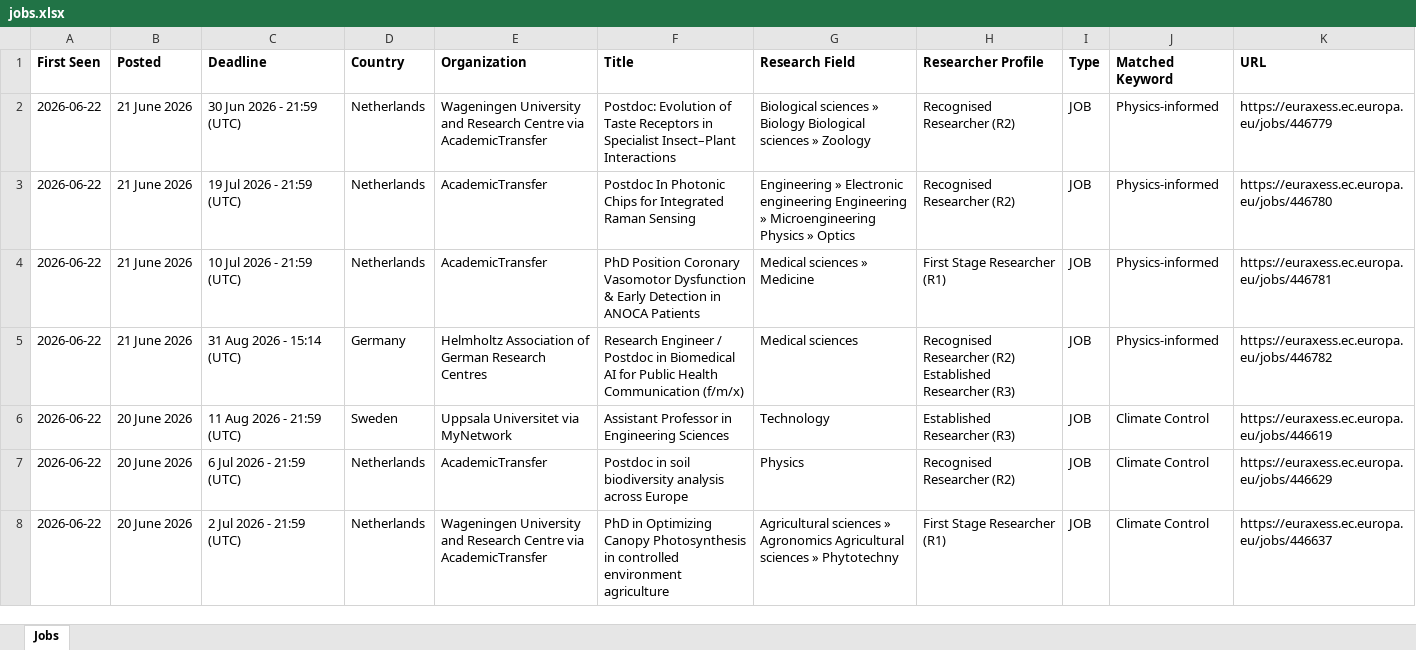
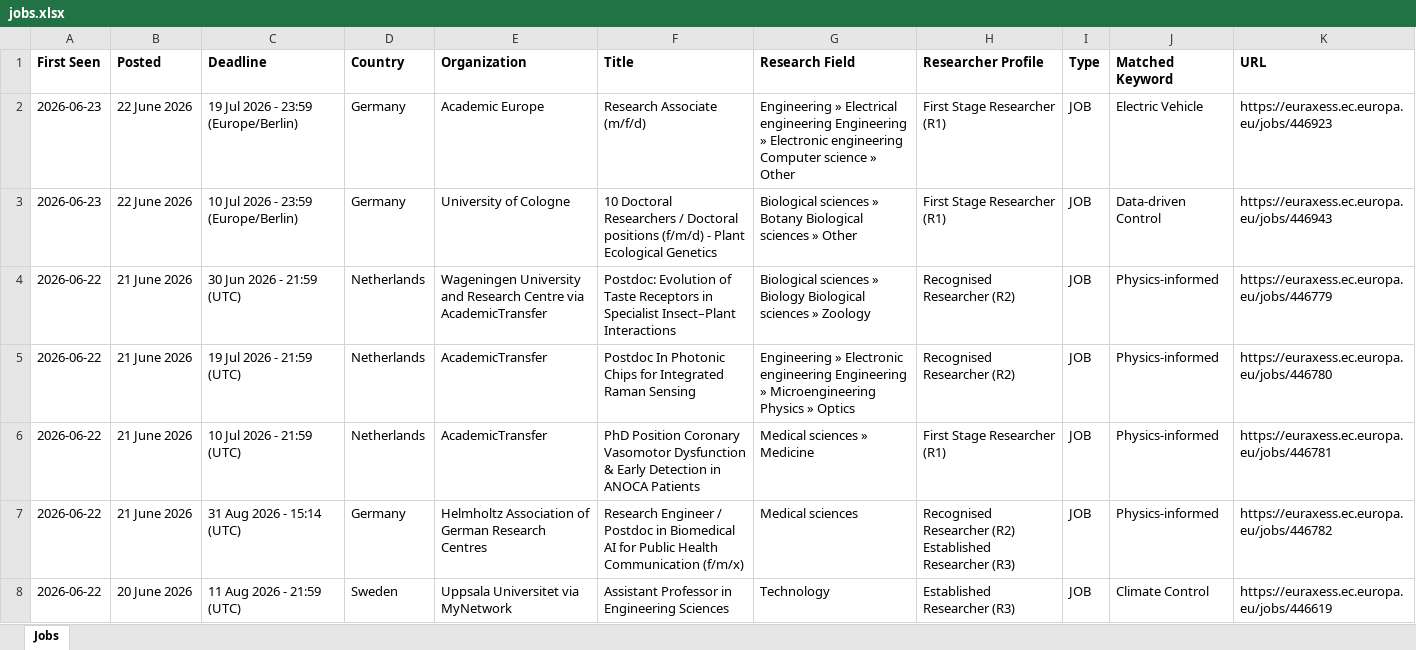
Before and after one commit to JustaBirdy/euraxess-tracker, an Excel workbook: jobs.xlsx, sheet Jobs, drawn as a sheet; only a part is shown; the shorter side is filled out with more unchanged rows; values as stored, in another font and other column widths than the file's, no borders; the diff names each change by its address in the sheet, - before the commit and + after, or states it on an @@ line.

```diff
--- a/jobs.xlsx (sheet Jobs)
+++ b/jobs.xlsx (sheet Jobs)
+row 2: 2026-06-23 | 22 June 2026 | 19 Jul 2026 - 23:59 (Europe/Berlin) | Germany | Academic Europe | Research Associate (m/f/d) | Engineering » Electrical engineering Engineering » Electronic engineering Computer science » Other | First Stage Researcher (R1) | JOB | Electric Vehicle | https://euraxess.ec.europa.eu/jobs/446923
+row 3: 2026-06-23 | 22 June 2026 | 10 Jul 2026 - 23:59 (Europe/Berlin) | Germany | University of Cologne | 10 Doctoral Researchers / Doctoral positions (f/m/d) - Plant Ecological Genetics | Biological sciences » Botany Biological sciences » Other | First Stage Researcher (R1) | JOB | Data-driven Control | https://euraxess.ec.europa.eu/jobs/446943
```
Also changed, not shown: 1 other file.
